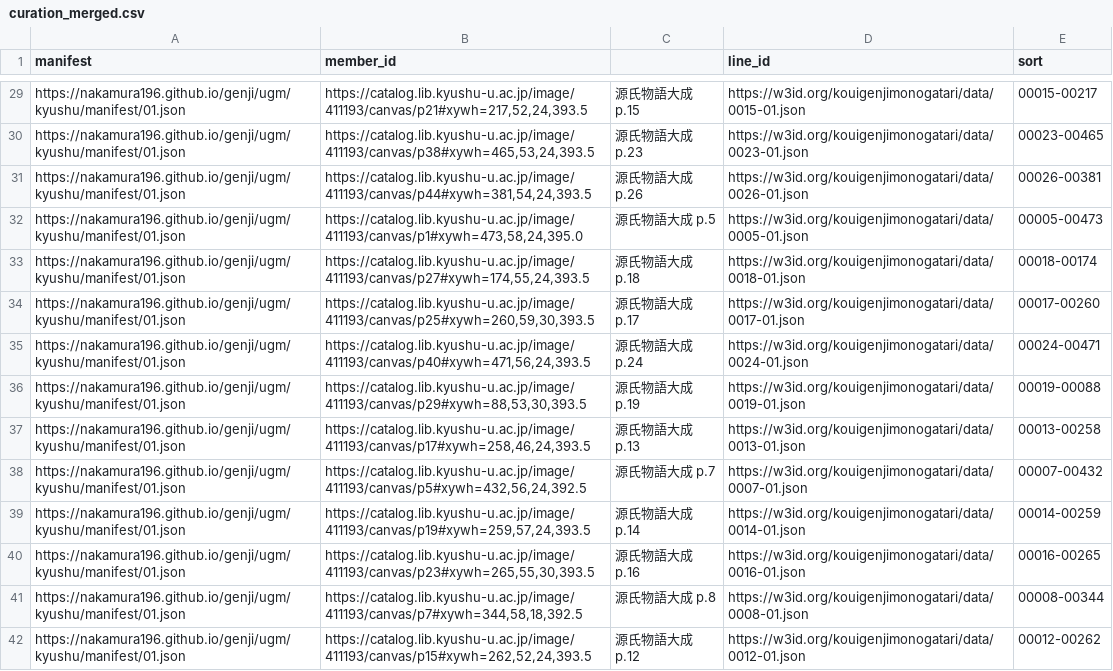
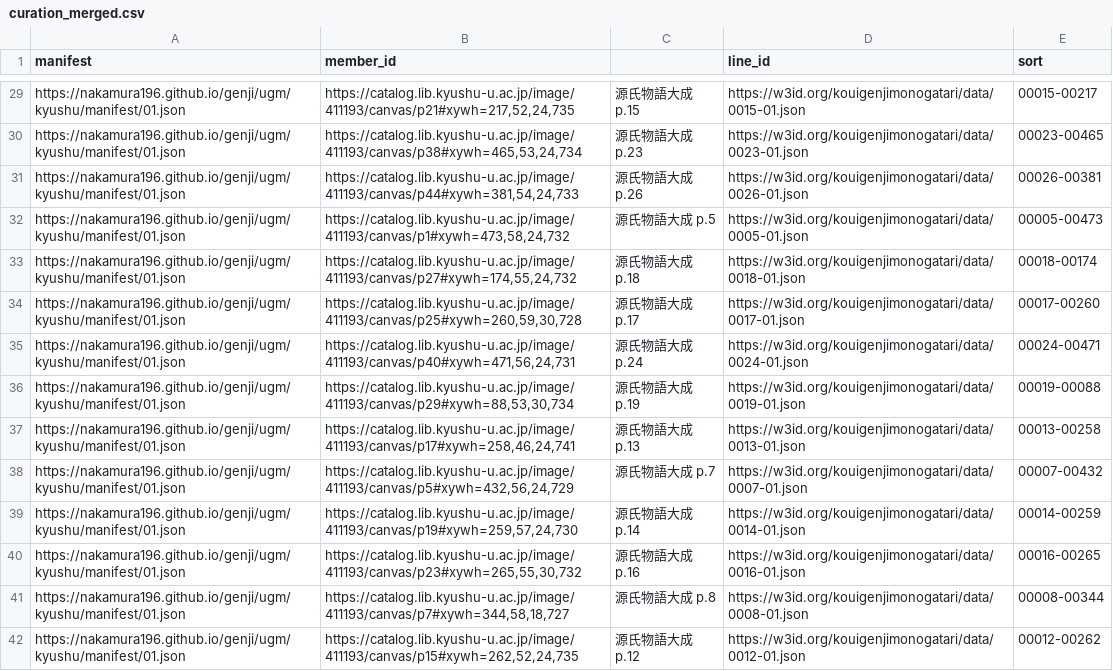
Before and after one commit to nakamura196/genji, a CSV file: scripts/ugm/curation_merged.csv, drawn as a sheet; only a part is shown, gaps mark what is left out; the diff covers the shown part only; the diff names each change by its address in the sheet, - before the commit and + after, or states it on an @@ line.

```diff
--- a/scripts/ugm/curation_merged.csv
+++ b/scripts/ugm/curation_merged.csv
-B29 (member_id): https://catalog.lib.kyushu-u.ac.jp/image/411193/canvas/p21#xywh=217,52,24,393.5
+B29 (member_id): https://catalog.lib.kyushu-u.ac.jp/image/411193/canvas/p21#xywh=217,52,24,735
-B30 (member_id): https://catalog.lib.kyushu-u.ac.jp/image/411193/canvas/p38#xywh=465,53,24,393.5
+B30 (member_id): https://catalog.lib.kyushu-u.ac.jp/image/411193/canvas/p38#xywh=465,53,24,734
-B31 (member_id): https://catalog.lib.kyushu-u.ac.jp/image/411193/canvas/p44#xywh=381,54,24,393.5
+B31 (member_id): https://catalog.lib.kyushu-u.ac.jp/image/411193/canvas/p44#xywh=381,54,24,733
-B32 (member_id): https://catalog.lib.kyushu-u.ac.jp/image/411193/canvas/p1#xywh=473,58,24,395.0
+B32 (member_id): https://catalog.lib.kyushu-u.ac.jp/image/411193/canvas/p1#xywh=473,58,24,732
-B33 (member_id): https://catalog.lib.kyushu-u.ac.jp/image/411193/canvas/p27#xywh=174,55,24,393.5
+B33 (member_id): https://catalog.lib.kyushu-u.ac.jp/image/411193/canvas/p27#xywh=174,55,24,732
-B34 (member_id): https://catalog.lib.kyushu-u.ac.jp/image/411193/canvas/p25#xywh=260,59,30,393.5
+B34 (member_id): https://catalog.lib.kyushu-u.ac.jp/image/411193/canvas/p25#xywh=260,59,30,728
-B35 (member_id): https://catalog.lib.kyushu-u.ac.jp/image/411193/canvas/p40#xywh=471,56,24,393.5
+B35 (member_id): https://catalog.lib.kyushu-u.ac.jp/image/411193/canvas/p40#xywh=471,56,24,731
-B36 (member_id): https://catalog.lib.kyushu-u.ac.jp/image/411193/canvas/p29#xywh=88,53,30,393.5
+B36 (member_id): https://catalog.lib.kyushu-u.ac.jp/image/411193/canvas/p29#xywh=88,53,30,734
-B37 (member_id): https://catalog.lib.kyushu-u.ac.jp/image/411193/canvas/p17#xywh=258,46,24,393.5
+B37 (member_id): https://catalog.lib.kyushu-u.ac.jp/image/411193/canvas/p17#xywh=258,46,24,741
-B38 (member_id): https://catalog.lib.kyushu-u.ac.jp/image/411193/canvas/p5#xywh=432,56,24,392.5
+B38 (member_id): https://catalog.lib.kyushu-u.ac.jp/image/411193/canvas/p5#xywh=432,56,24,729
-B39 (member_id): https://catalog.lib.kyushu-u.ac.jp/image/411193/canvas/p19#xywh=259,57,24,393.5
+B39 (member_id): https://catalog.lib.kyushu-u.ac.jp/image/411193/canvas/p19#xywh=259,57,24,730
-B40 (member_id): https://catalog.lib.kyushu-u.ac.jp/image/411193/canvas/p23#xywh=265,55,30,393.5
+B40 (member_id): https://catalog.lib.kyushu-u.ac.jp/image/411193/canvas/p23#xywh=265,55,30,732
-B41 (member_id): https://catalog.lib.kyushu-u.ac.jp/image/411193/canvas/p7#xywh=344,58,18,392.5
+B41 (member_id): https://catalog.lib.kyushu-u.ac.jp/image/411193/canvas/p7#xywh=344,58,18,727
-B42 (member_id): https://catalog.lib.kyushu-u.ac.jp/image/411193/canvas/p15#xywh=262,52,24,393.5
+B42 (member_id): https://catalog.lib.kyushu-u.ac.jp/image/411193/canvas/p15#xywh=262,52,24,735
```
Also changed, not shown: 140 edited cells elsewhere in this file, scripts/ugm/curation_list.csv, scripts/ugm/curation_ndl.csv, 4 other files.
